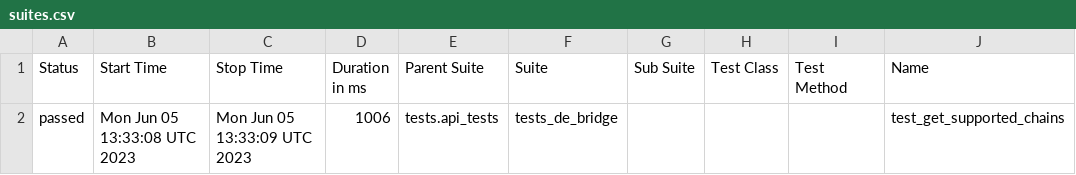
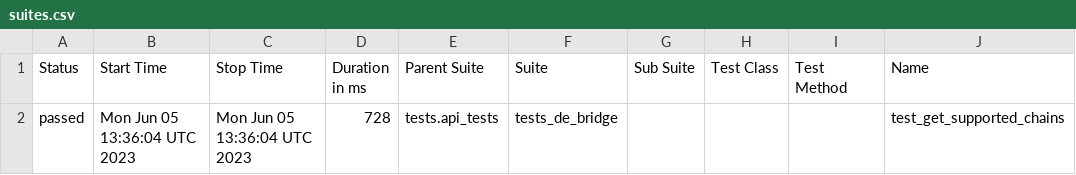
Before and after one commit to neonobot/deBridgeApiTest, a CSV file: data/suites.csv, drawn as a sheet; only a part is shown; the diff names each change by its address in the sheet, - before the commit and + after, or states it on an @@ line.

```diff
--- a/data/suites.csv
+++ b/data/suites.csv
-B2 (Start Time): Mon Jun 05 13:33:08 UTC 2023
+B2 (Start Time): Mon Jun 05 13:36:04 UTC 2023
-C2 (Stop Time): Mon Jun 05 13:33:09 UTC 2023
+C2 (Stop Time): Mon Jun 05 13:36:04 UTC 2023
-D2 (Duration in ms): 1006
+D2 (Duration in ms): 728
```
Also changed, not shown: 14 other files.
